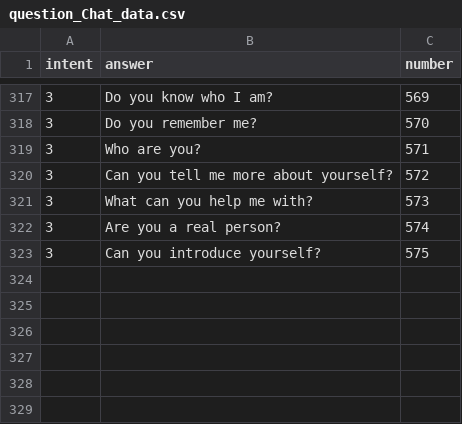
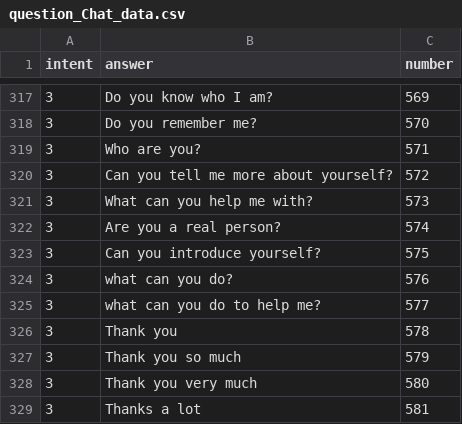
Before and after one commit to YoloYao/Chatbot, a CSV file: models/question/question_Chat_data.csv, drawn as a sheet; only a part is shown, gaps mark what is left out.

```diff
--- a/models/question/question_Chat_data.csv
+++ b/models/question/question_Chat_data.csv
@@ -323 +323,7 @@ intent,answer,number
 3,Can you introduce yourself?,575
+3,what can you do?,576
+3,what can you do to help me?,577
+3,Thank you,578
+3,Thank you so much,579
+3,Thank you very much,580
+3,Thanks a lot,581
```
Also changed, not shown: data/preprocessed_answer.csv, data/preprocessed_dataset.csv, 22 other files.
